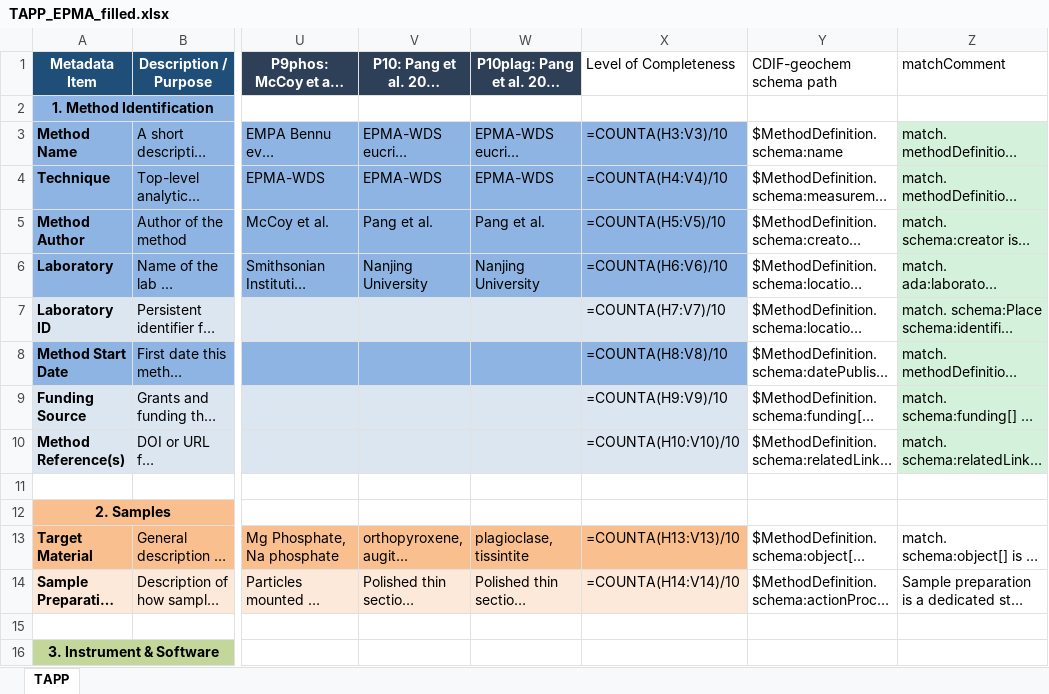
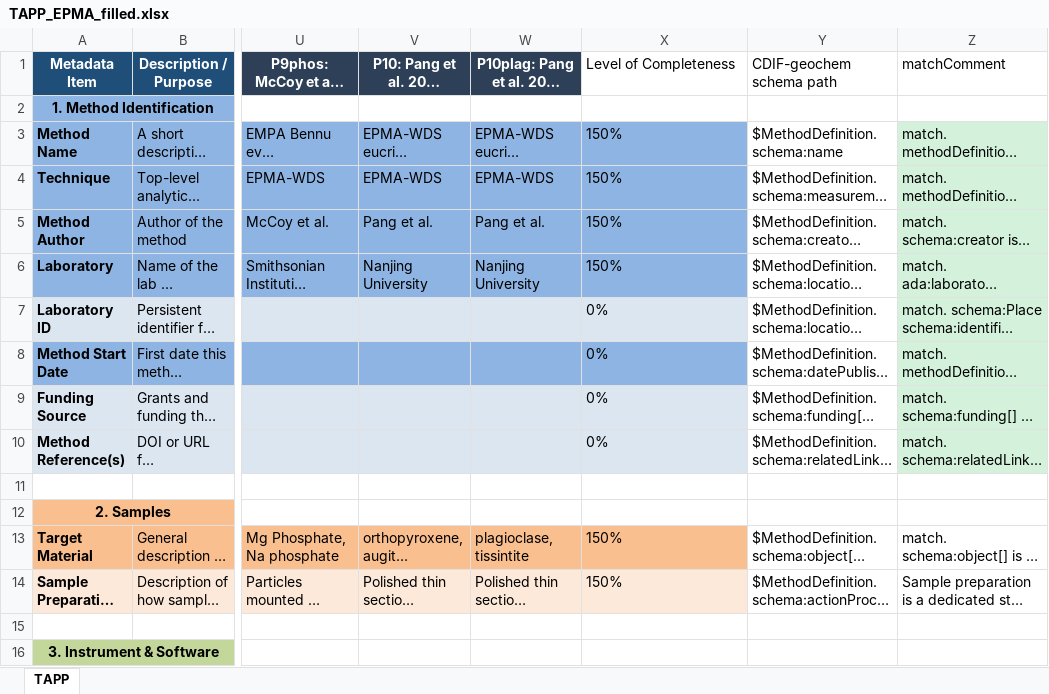
Before and after one commit to amds-ldeo/geochemBuildingBlocks, an Excel workbook: docs/TAPP_EPMA_filled.xlsx, sheet TAPP, drawn as a sheet; only a part is shown, gaps mark what is left out; long unchanged cells end in …; values as stored, in another font and other column widths than the file's, no borders; formulas without a stored value are shown as written; conditional formats not drawn; the diff covers the shown part only; the diff names each change by its address in the sheet, - before the commit and + after, or states it on an @@ line.

Commit message:
no changes, opened file

```diff
--- a/docs/TAPP_EPMA_filled.xlsx (sheet TAPP)
+++ b/docs/TAPP_EPMA_filled.xlsx (sheet TAPP)
-X3: =COUNTA(H3:V3)/10
+X3: 150%
-X4: =COUNTA(H4:V4)/10
+X4: 150%
-X5: =COUNTA(H5:V5)/10
+X5: 150%
-X6: =COUNTA(H6:V6)/10
+X6: 150%
-X7: =COUNTA(H7:V7)/10
+X7: 0%
-X8: =COUNTA(H8:V8)/10
+X8: 0%
-X9: =COUNTA(H9:V9)/10
+X9: 0%
-X10: =COUNTA(H10:V10)/10
+X10: 0%
-X13: =COUNTA(H13:V13)/10
+X13: 150%
-X14: =COUNTA(H14:V14)/10
+X14: 150%
```
Also changed, not shown: 46 edited cells elsewhere in this sheet.
